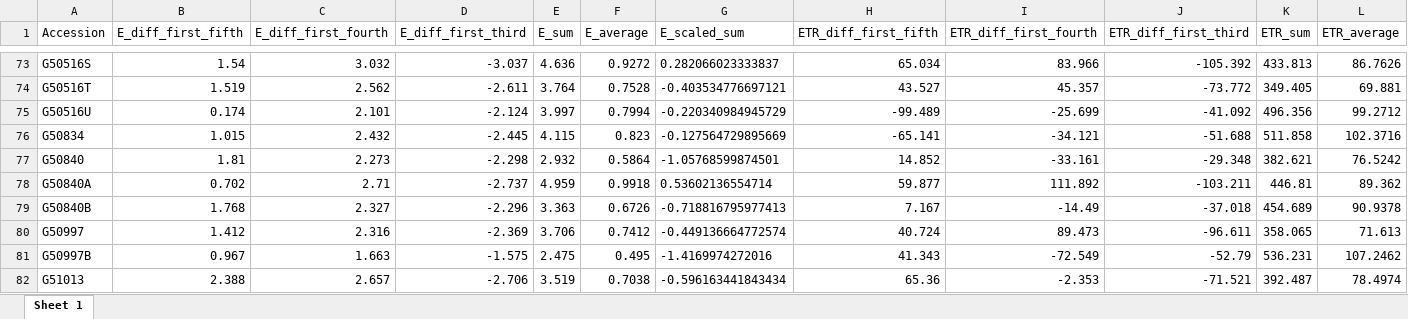
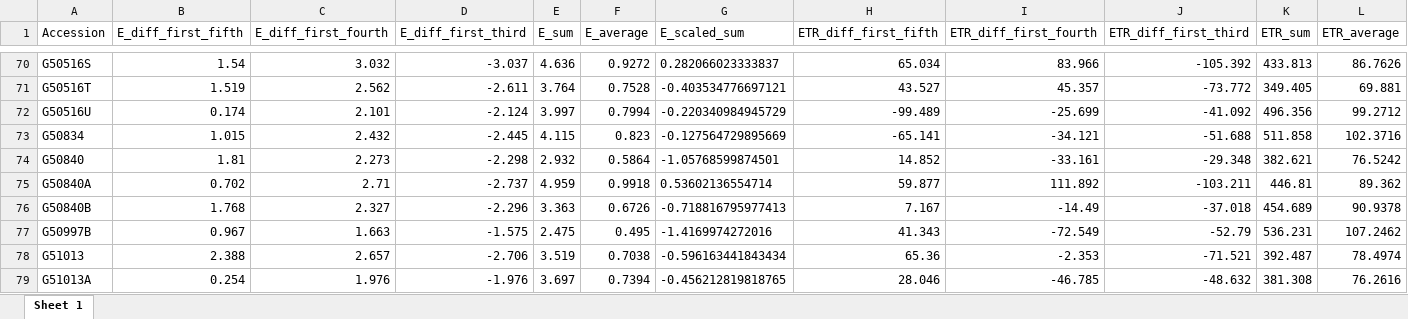
Before and after one commit to kdennj/PhD_2025, an Excel workbook: 2B.Appendices/Appendix_4.xlsx, sheet Sheet 1, drawn as a sheet; only a part is shown, gaps mark what is left out; the shorter side is filled out with more unchanged rows; values as stored, in another font and other column widths than the file's, no borders; rows hold the shown columns only; the diff covers the shown part only; the diff names each change by its address in the sheet, - before the commit and + after, or states it on an @@ line.

```diff
--- a/2B.Appendices/Appendix_4.xlsx (sheet Sheet 1)
+++ b/2B.Appendices/Appendix_4.xlsx (sheet Sheet 1)
-row 80: G50997 | 1.412 | 2.316 | -2.369 | 3.706 | 0.7412 | -0.449136664772574 | 40.724 | 89.473 | -96.611 | 358.065 | 71.613
```
Also changed, not shown: 7 removed rows elsewhere in this sheet, 1 other file.
